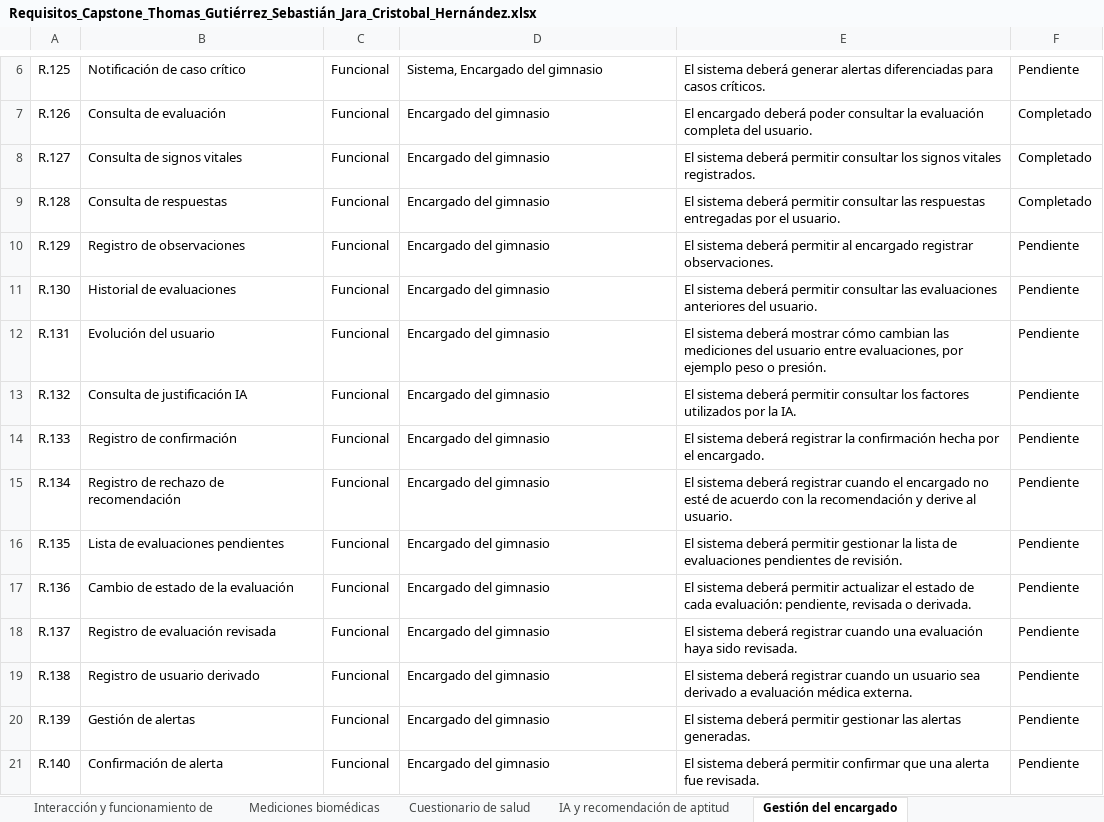
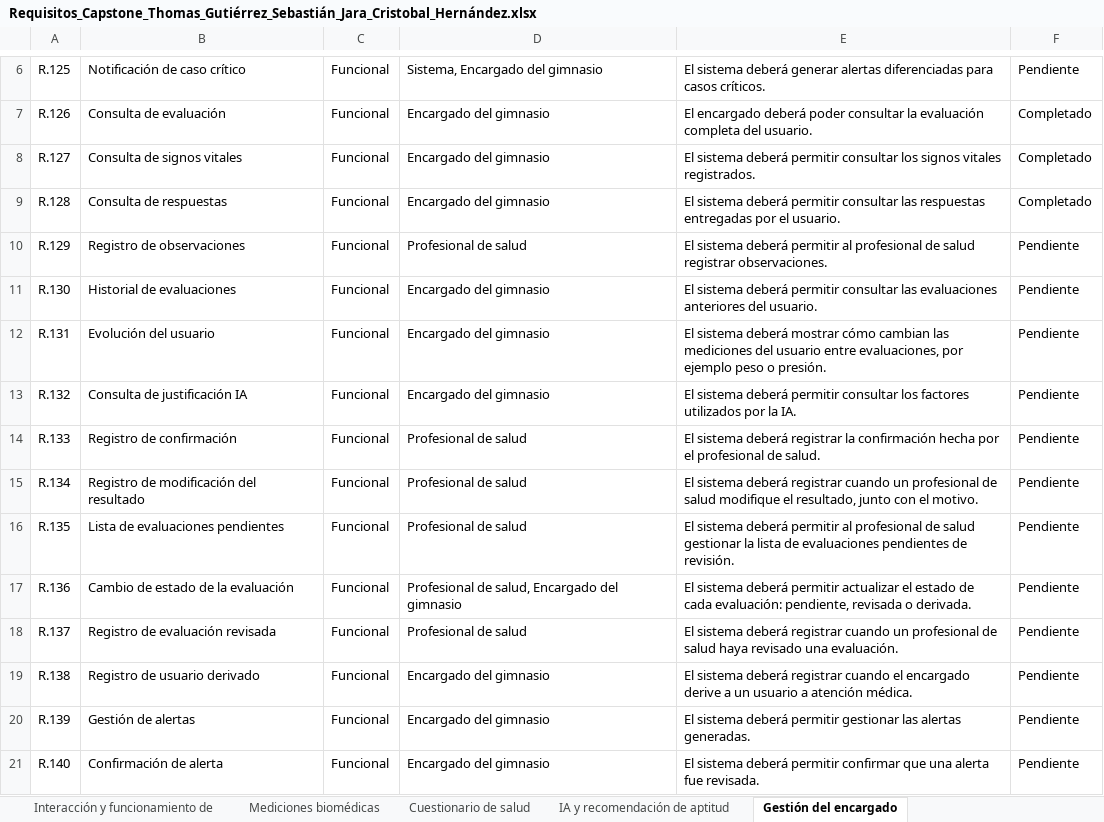
Before and after one commit to Sjarac/Proyecto_Totem_Triage, an Excel workbook: Fase 2/Evidencias Proyecto/Evidencias de documentación/Requisitos/Requisitos_Capstone_Thomas_Gutiérrez_Sebastián_Jara_Cristobal_Hernández.xlsx, sheet Gestión del encargado, drawn as a sheet; only a part is shown, gaps mark what is left out; values as stored, in another font and other column widths than the file's, no borders; the diff names each change by its address in the sheet, - before the commit and + after, or states it on an @@ line.

Commit message:
Se actualizan Visión del producto y requisitos
Solo un profesional de salud calificado puede confirmar o modificar el resultado del análisis. El encargado del gimnasio solo ve los resultados y deriva emergencias a atención médica.

Requisitos:
- R.104, R.105, R.119, R.230 y R.231: la revisión y la modificación del resultado quedan a cargo del profesional de salud.
- R.106 y R.138: el encargado deriva emergencias y esas derivaciones quedan registradas.
- R.172: el control de acceso por rol aplica esta regla.
- R.134 y R.232: se registran las modificaciones con su motivo y las derivaciones.
- Se agrega "Profesional de salud" como actor donde corresponde.

Visión del Producto:
- "Objetivos y métricas" refleja que el encargado ve resultados y deriva emergencias, sin confirmarlos.
- Edición de formato, métricas quedan en líneas separadas en vez de una línea junta.

```diff
--- a/Fase 2/Evidencias Proyecto/Evidencias de documentación/Requisitos/Requisitos_Capstone_Thomas_Gutiérrez_Sebastián_Jara_Cristobal_Hernández.xlsx (sheet Gestión del encargado)
+++ b/Fase 2/Evidencias Proyecto/Evidencias de documentación/Requisitos/Requisitos_Capstone_Thomas_Gutiérrez_Sebastián_Jara_Cristobal_Hernández.xlsx (sheet Gestión del encargado)
-D10: Encargado del gimnasio
+D10: Profesional de salud
-E10: …permitir al encargado registrar observaciones.
+E10: …permitir al profesional de salud registrar observaciones.
-D14:D16: Encargado del gimnasio
+D14:D16: Profesional de salud
-E14: …por el encargado.
+E14: …por el profesional de salud.
-B15: Registro de rechazo de recomendación
+B15: Registro de modificación del resultado
-E15: …registrar cuando el encargado no esté de acuerdo con la recomendación y derive al usuario.
+E15: …registrar cuando un profesional de salud modifique el resultado, junto con el motivo.
-E16: …deberá permitir gestionar la…
+E16: …deberá permitir al profesional de salud gestionar la…
-D17: Encargado del gimnasio
+D17: Profesional de salud, Encargado del gimnasio
-D18: Encargado del gimnasio
+D18: Profesional de salud
-E18: …registrar cuando una evaluación haya sido revisada.
+E18: …registrar cuando un profesional de salud haya revisado una evaluación.
-E19: …registrar cuando un usuario sea derivado a evaluación médica externa.
+E19: …registrar cuando el encargado derive a un usuario a atención médica.
```
Also changed, not shown: sheet IA y recomendación de aptitud, sheet Calidad, confiabilidad y valida, sheet Seguridad y privacidad, sheet Mediciones biomédicas, 1 other file.
